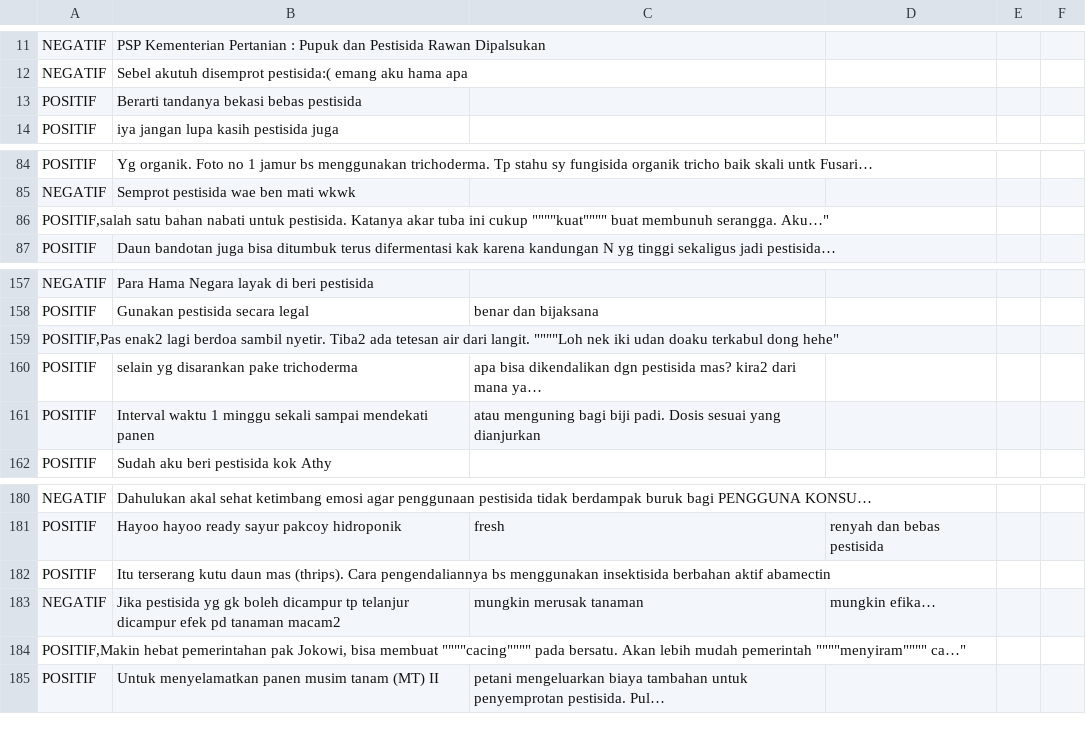
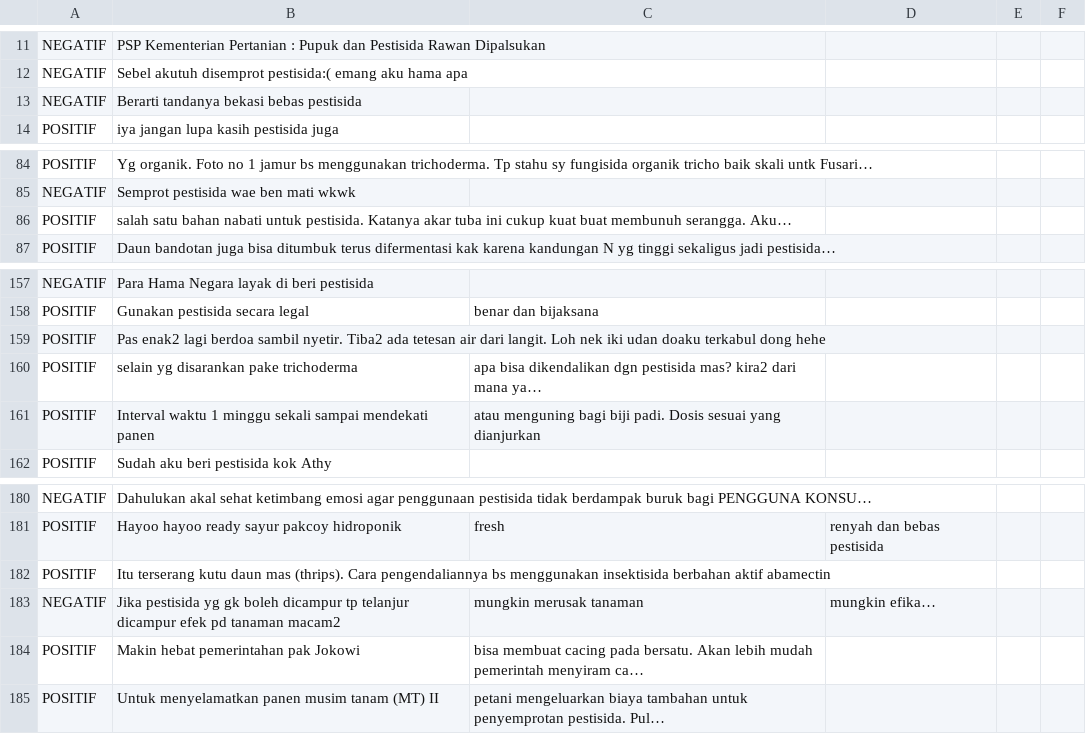
Before and after one commit to manafigaluh48/skripsi, a CSV file: revisi.csv, drawn as a sheet; only a part is shown, gaps mark what is left out; the diff covers the shown part only.

```diff
--- a/revisi.csv
+++ b/revisi.csv
@@ -12,3 +12,3 @@ NEGATIF,PSP Kementerian Pertanian : Pupuk dan Pestisida Rawan Dipalsukan
 NEGATIF,Sebel akutuh disemprot pestisida:( emang aku hama apa
-POSITIF,Berarti tandanya bekasi bebas pestisida
+NEGATIF,Berarti tandanya bekasi bebas pestisida
 POSITIF,iya jangan lupa kasih pestisida juga
@@ -85,3 +85,3 @@ POSITIF,Yg organik. Foto no 1 jamur bs menggunakan trichoderma. Tp stahu sy fung
 NEGATIF,Semprot pestisida wae ben mati wkwk
-"POSITIF,salah satu bahan nabati untuk pestisida. Katanya akar tuba ini cukup """"""""kuat"""""""" buat membunuh serangga. Aku…"""
+POSITIF,salah satu bahan nabati untuk pestisida. Katanya akar tuba ini cukup kuat buat membunuh serangga. Aku…
 POSITIF,Daun bandotan juga bisa ditumbuk terus difermentasi kak karena kandungan N yg tinggi sekaligus jadi pestisida…
@@ -158,3 +158,3 @@ NEGATIF,Para Hama Negara layak di beri pestisida
 POSITIF,Gunakan pestisida secara legal, benar dan bijaksana
-"POSITIF,Pas enak2 lagi berdoa sambil nyetir. Tiba2 ada tetesan air dari langit. """"""""Loh nek iki udan doaku terkabul dong hehe"""
+POSITIF,Pas enak2 lagi berdoa sambil nyetir. Tiba2 ada tetesan air dari langit. Loh nek iki udan doaku terkabul dong hehe
 POSITIF,selain yg disarankan pake trichoderma, apa bisa dikendalikan dgn pestisida mas? kira2 dari mana ya…
@@ -183,3 +183,3 @@ POSITIF,Itu terserang kutu daun mas (thrips). Cara pengendaliannya bs menggunaka
 NEGATIF,Jika pestisida yg gk boleh dicampur tp telanjur dicampur efek pd tanaman macam2, mungkin merusak tanaman, mungkin efika…
-"POSITIF,Makin hebat pemerintahan pak Jokowi,  bisa membuat """"""""cacing"""""""" pada bersatu. Akan lebih mudah pemerintah """"""""menyiram"""""""" ca…"""
+POSITIF,Makin hebat pemerintahan pak Jokowi,  bisa membuat cacing pada bersatu. Akan lebih mudah pemerintah menyiram ca…
 POSITIF,Untuk menyelamatkan panen musim tanam (MT) II, petani mengeluarkan biaya tambahan untuk penyemprotan pestisida. Pul…
```
Also changed, not shown: 19 added rows and 3 removed rows elsewhere in this file.
